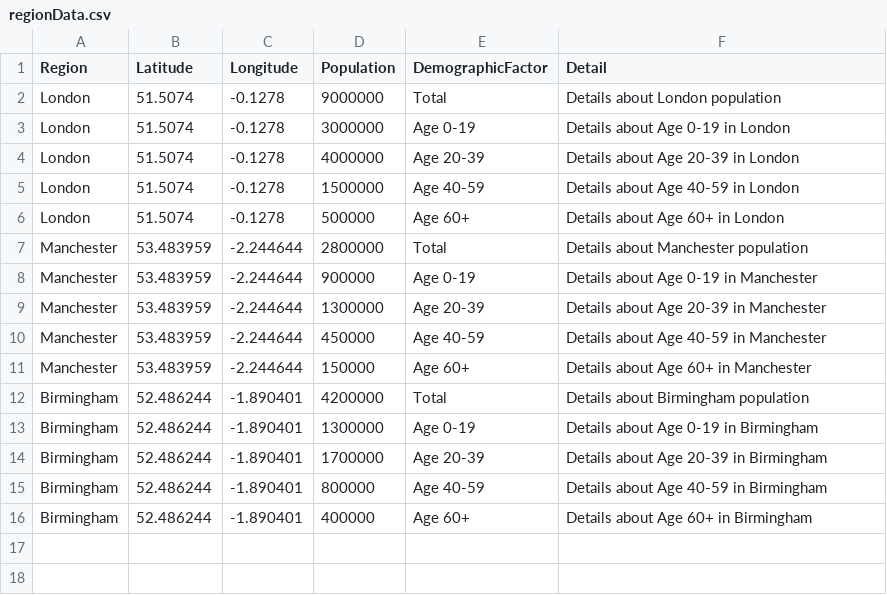
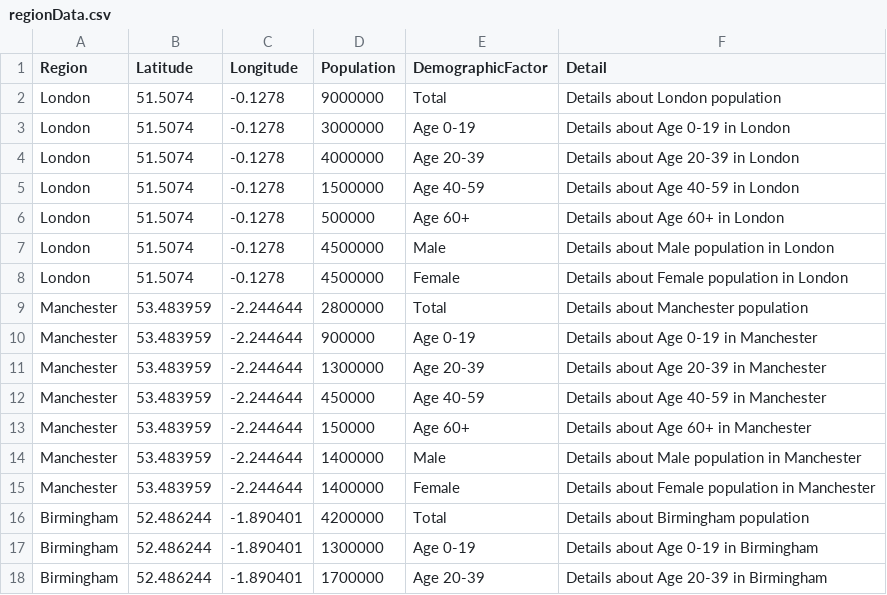
Before and after one commit to siddharthshekharr/datavis, a CSV file: regionData.csv, drawn as a sheet; only a part is shown; the shorter side is filled out with more unchanged rows; the diff covers the shown part only.

```diff
--- a/regionData.csv
+++ b/regionData.csv
@@ -6,2 +6,4 @@ London,51.5074,-0.1278,1500000,Age 40-59,Details about Age 40-59 in London
 London,51.5074,-0.1278,500000,Age 60+,Details about Age 60+ in London
+London,51.5074,-0.1278,4500000,Male,Details about Male population in London
+London,51.5074,-0.1278,4500000,Female,Details about Female population in London
 Manchester,53.483959,-2.244644,2800000,Total,Details about Manchester population
@@ -11,2 +13,4 @@ Manchester,53.483959,-2.244644,450000,Age 40-59,Details about Age 40-59 in Manch
 Manchester,53.483959,-2.244644,150000,Age 60+,Details about Age 60+ in Manchester
+Manchester,53.483959,-2.244644,1400000,Male,Details about Male population in Manchester
+Manchester,53.483959,-2.244644,1400000,Female,Details about Female population in Manchester
 Birmingham,52.486244,-1.890401,4200000,Total,Details about Birmingham population
```
Also changed, not shown: 23 added rows elsewhere in this file.
